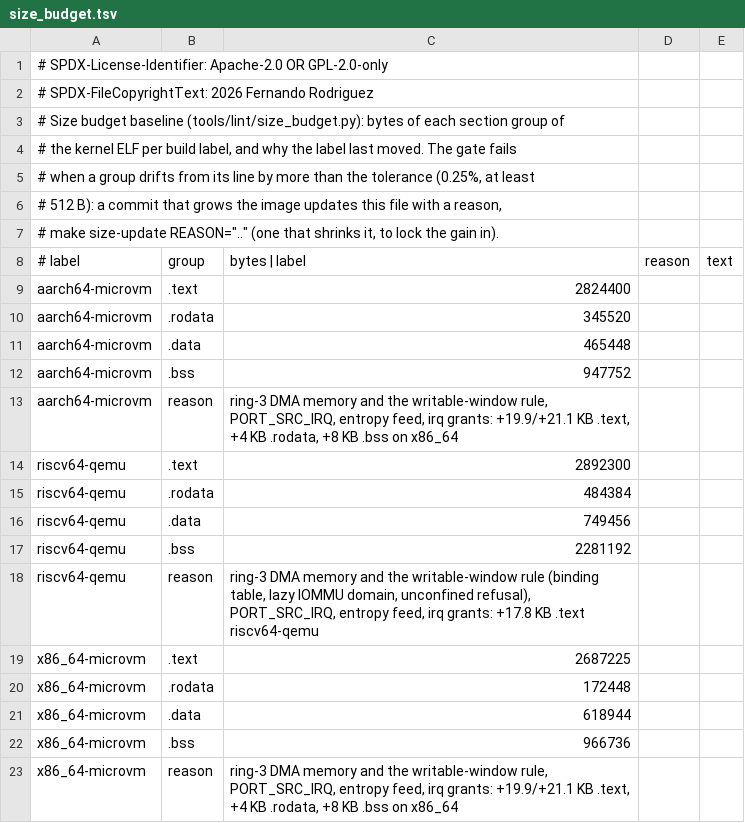
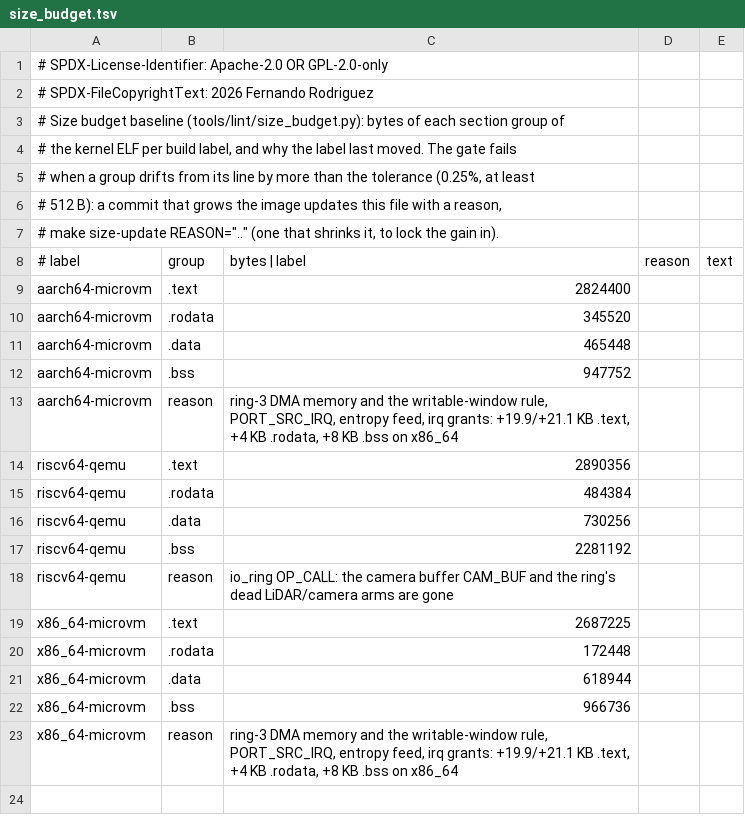
Before and after one commit to fgrg1978/AzOS, a TSV file: tools/lint/size_budget.tsv, drawn as a sheet.

Commit message:
size baseline: riscv64 .data shrinks with CAM_BUF gone

```diff
--- a/tools/lint/size_budget.tsv
+++ b/tools/lint/size_budget.tsv
@@ -13,7 +13,7 @@ aarch64-microvm	.bss	947752
 aarch64-microvm	reason	ring-3 DMA memory and the writable-window rule, PORT_SRC_IRQ, entropy feed, irq grants: +19.9/+21.1 KB .text, +4 KB .rodata, +8 KB .bss on x86_64
-riscv64-qemu	.text	2892300
+riscv64-qemu	.text	2890356
 riscv64-qemu	.rodata	484384
-riscv64-qemu	.data	749456
+riscv64-qemu	.data	730256
 riscv64-qemu	.bss	2281192
-riscv64-qemu	reason	ring-3 DMA memory and the writable-window rule (binding table, lazy IOMMU domain, unconfined refusal), PORT_SRC_IRQ, entropy feed, irq grants: +17.8 KB .text riscv64-qemu
+riscv64-qemu	reason	io_ring OP_CALL: the camera buffer CAM_BUF and the ring's dead LiDAR/camera arms are gone
 x86_64-microvm	.text	2687225
```
